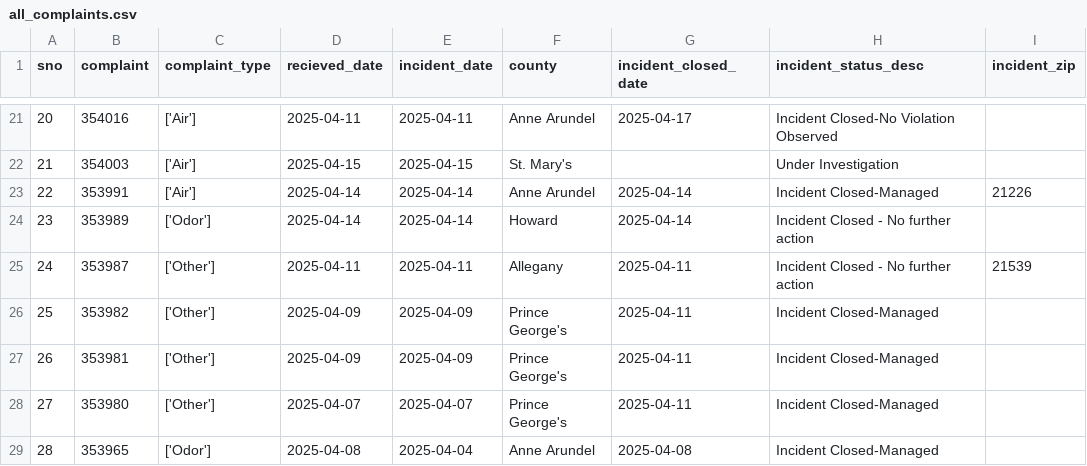
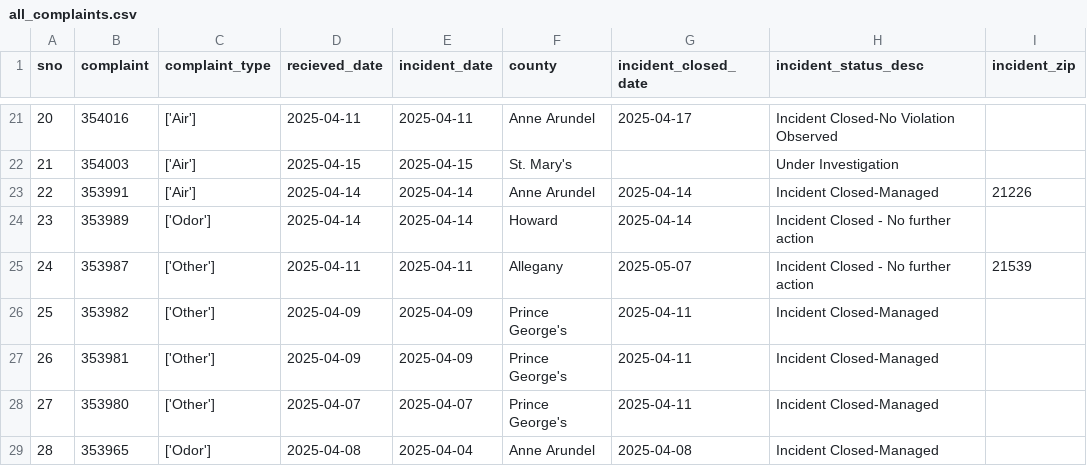
Before and after one commit to shmcminn/live-nicar-pipeline, a CSV file: exported_data/all_complaints.csv, drawn as a sheet; only a part is shown, gaps mark what is left out.

Commit message:
Automated commit from GitHub Actions

```diff
--- a/exported_data/all_complaints.csv
+++ b/exported_data/all_complaints.csv
@@ -24,3 +24,3 @@ sno,complaint,complaint_type,recieved_date,incident_date,county,incident_closed_
 23,353989,['Odor'],2025-04-14,2025-04-14,Howard,2025-04-14,Incident Closed - No further action,
-24,353987,['Other'],2025-04-11,2025-04-11,Allegany,2025-04-11,Incident Closed - No further action,21539
+24,353987,['Other'],2025-04-11,2025-04-11,Allegany,2025-05-07,Incident Closed - No further action,21539
 25,353982,['Other'],2025-04-09,2025-04-09,Prince George's,2025-04-11,Incident Closed-Managed,
```
